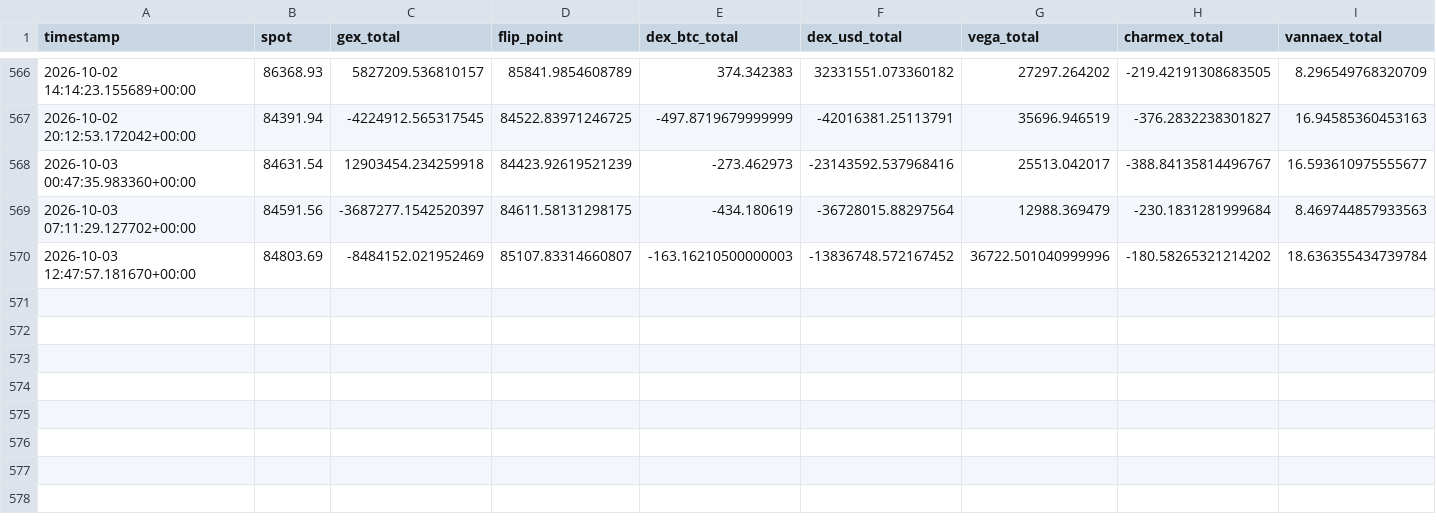
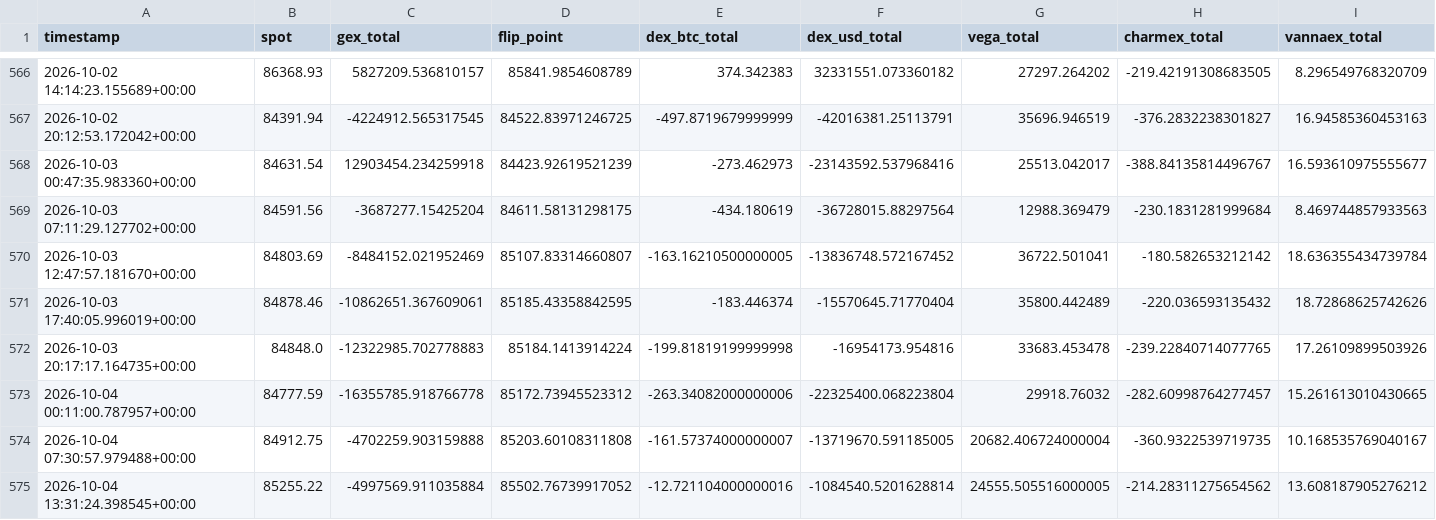
Before and after one commit to Alezmee/btc-quant-gex, a CSV file: data/historico_snapshots.csv, drawn as a sheet; only a part is shown, gaps mark what is left out; rows hold the shown columns only; the diff names each change by its address in the sheet, - before the commit and + after, or states it on an @@ line.

```diff
--- a/data/historico_snapshots.csv
+++ b/data/historico_snapshots.csv
-C569 (gex_total): -3687277.1542520397
+C569 (gex_total): -3687277.15425204
-E570 (dex_btc_total): -163.16210500000003
+E570 (dex_btc_total): -163.16210500000005
-G570 (vega_total): 36722.501040999996
+G570 (vega_total): 36722.501041
-H570 (charmex_total): -180.58265321214202
+H570 (charmex_total): -180.582653212142
+row 571: 2026-10-03 17:40:05.996019+00:00 | 84878.46 | -10862651.367609061 | 85185.43358842595 | -183.446374 | -15570645.71770404 | 35800.442489 | -220.036593135432 | 18.72868625742626
+row 572: 2026-10-03 20:17:17.164735+00:00 | 84848.0 | -12322985.702778883 | 85184.1413914224 | -199.81819199999998 | -16954173.954816 | 33683.453478 | -239.22840714077765 | 17.26109899503926
+row 573: 2026-10-04 00:11:00.787957+00:00 | 84777.59 | -16355785.918766778 | 85172.73945523312 | -263.34082000000006 | -22325400.068223804 | 29918.76032 | -282.60998764277457 | 15.261613010430665
+row 574: 2026-10-04 07:30:57.979488+00:00 | 84912.75 | -4702259.903159888 | 85203.60108311808 | -161.57374000000007 | -13719670.591185005 | 20682.406724000004 | -360.9322539719735 | 10.168535769040167
+row 575: 2026-10-04 13:31:24.398545+00:00 | 85255.22 | -4997569.911035884 | 85502.76739917052 | -12.721104000000016 | -1084540.5201628814 | 24555.505516000005 | -214.28311275654562 | 13.608187905276212
```
Also changed, not shown: data/forward_test_resultados.csv.
